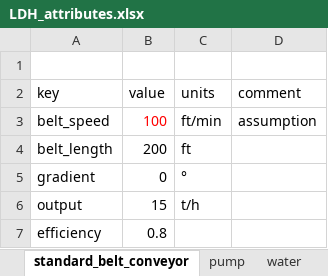
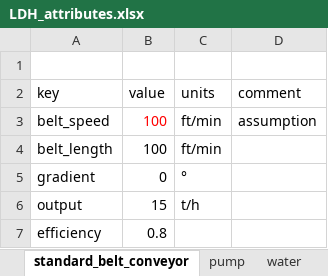
Before and after one commit to jfgphillips/FUSE-V2, an Excel workbook: data/LDH_attributes.xlsx, sheet standard_belt_conveyor, drawn as a sheet; values as stored, in another font and other column widths than the file's, no borders; the diff names each change by its address in the sheet, - before the commit and + after, or states it on an @@ line.

```diff
--- a/data/LDH_attributes.xlsx (sheet standard_belt_conveyor)
+++ b/data/LDH_attributes.xlsx (sheet standard_belt_conveyor)
-B4 (value): 200
+B4 (value): 100
-C4 (units): ft
+C4 (units): ft/min
```
Also changed, not shown: sheet water, sheet cost_chemicals, sheet equipment, 6 other files.
